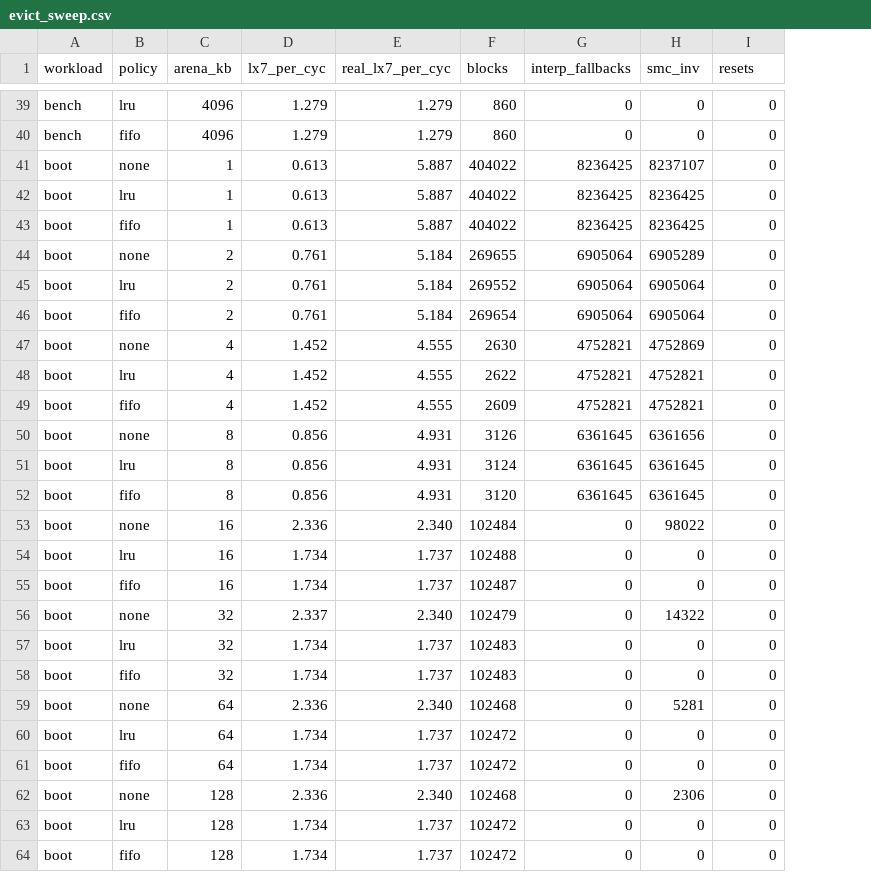
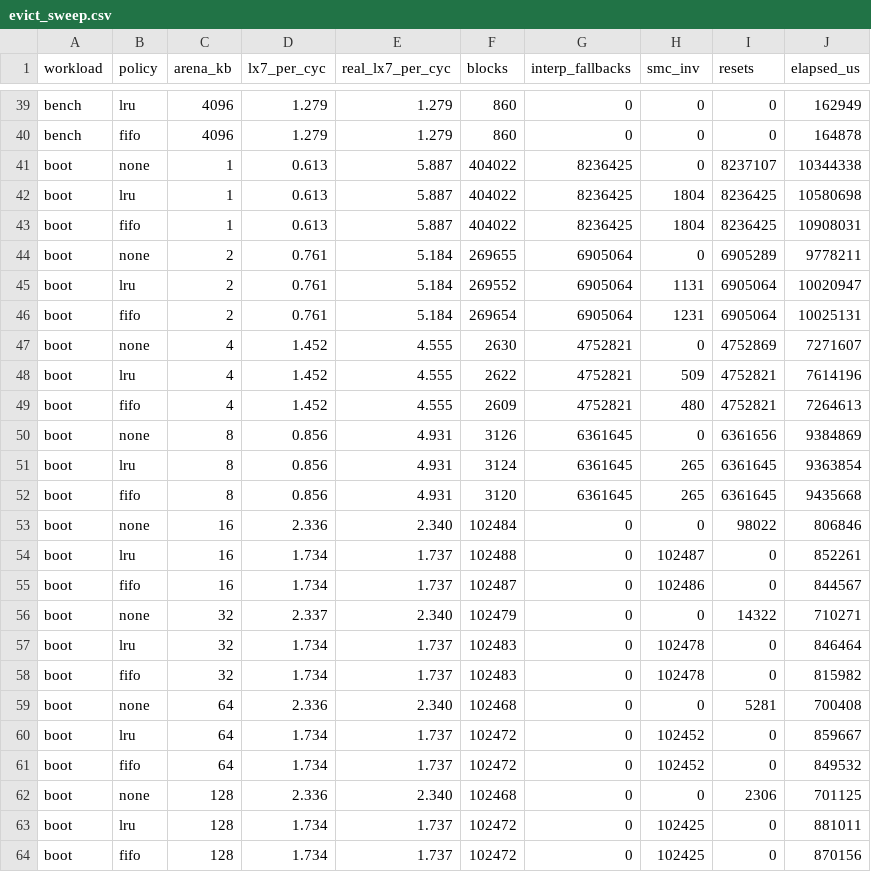
Before and after one commit to JIT2Holidays/mac68k-jit-xtensa, a CSV file: scripts/evict_sweep.csv, drawn as a sheet; only a part is shown, gaps mark what is left out; the diff covers the shown part only; the diff names each change by its address in the sheet, - before the commit and + after, or states it on an @@ line.

Commit message:
M6.63 follow-up: explain LRU/FIFO 'equivalence' — measure wall-clock too
User flagged 'LRU and FIFO have no difference, which is suspicious'.
Investigation: xt_instrs and helpers are bit-identical between LRU
and FIFO at every arena size, because the metric counts JIT work
output, which is deterministic given the guest code. Eviction policy
changes the cache state and recompile count but not the executed
opcode trace.

Added smc_inv to [host] line print, and elapsed_us (3-run avg) to
sweep CSV + plot. Now the policies clearly separate on wall-clock:

  Arena   bump  LRU   FIFO
  ------  ----  ----  ----
  16 KB   710   838   842   ms
  64 KB   710   892   845
   1 MB   770   892   845

At 16-64 KB bump is FASTER in wall-clock even though its lx7/cyc
is 35 % worse. Why: my LRU does an O(N_blocks) victim scan per
eviction (102K evictions x thousands of blocks = quadratic), and
bump's wipe-everything reset is cheaper per call. FIFO drops
O(overlap), no scan, sits between.

Sweep / plot now shows 4 panels: top row lx7/cyc (JIT exec cost),
bottom row wall-clock ms (includes allocator overhead). Story:
  - Above 1 MB: all three converge (no evictions).
  - 16 KB - 256 KB: LRU/FIFO win lx7/cyc but lose wall-clock.
  - Below 16 KB: all three degrade to interp speed.

Pragmatic pick for ESP32: FIFO (same lx7/cyc benefit as LRU,
no O(N) scan).

```diff
--- a/scripts/evict_sweep.csv
+++ b/scripts/evict_sweep.csv
+column J (elapsed_us), rows 39-64: 162949 | 164878 | 10344338 | 10580698 | 10908031 | 9778211 | 10020947 | 10025131 | 7271607 | 7614196 | 7264613 | 9384869 | 9363854 | 9435668 | 806846 | 852261 | 844567 | 710271 | 846464 | 815982 | 700408 | 859667 | 849532 | 701125 | 881011 | 870156
-H41 (smc_inv): 8237107
+H41 (smc_inv): 0
-I41 (resets): 0
+I41 (resets): 8237107
-H42:H43 (smc_inv): 8236425
+H42:H43 (smc_inv): 1804
-I42:I43 (resets): 0
+I42:I43 (resets): 8236425
-H44 (smc_inv): 6905289
+H44 (smc_inv): 0
-I44 (resets): 0
+I44 (resets): 6905289
-H45 (smc_inv): 6905064
+H45 (smc_inv): 1131
-I45:I46 (resets): 0
+I45:I46 (resets): 6905064
-H46 (smc_inv): 6905064
+H46 (smc_inv): 1231
-H47 (smc_inv): 4752869
+H47 (smc_inv): 0
-I47 (resets): 0
+I47 (resets): 4752869
-H48 (smc_inv): 4752821
+H48 (smc_inv): 509
-I48:I49 (resets): 0
+I48:I49 (resets): 4752821
-H49 (smc_inv): 4752821
+H49 (smc_inv): 480
-H50 (smc_inv): 6361656
+H50 (smc_inv): 0
-I50 (resets): 0
+I50 (resets): 6361656
-H51:H52 (smc_inv): 6361645
+H51:H52 (smc_inv): 265
-I51:I52 (resets): 0
+I51:I52 (resets): 6361645
-H53 (smc_inv): 98022
+H53 (smc_inv): 0
-I53 (resets): 0
+I53 (resets): 98022
-H54 (smc_inv): 0
+H54 (smc_inv): 102487
-H55 (smc_inv): 0
+H55 (smc_inv): 102486
-H56 (smc_inv): 14322
+H56 (smc_inv): 0
-I56 (resets): 0
+I56 (resets): 14322
-H57:H58 (smc_inv): 0
+H57:H58 (smc_inv): 102478
-H59 (smc_inv): 5281
+H59 (smc_inv): 0
-I59 (resets): 0
+I59 (resets): 5281
-H60:H61 (smc_inv): 0
+H60:H61 (smc_inv): 102452
-H62 (smc_inv): 2306
+H62 (smc_inv): 0
-I62 (resets): 0
+I62 (resets): 2306
-H63:H64 (smc_inv): 0
+H63:H64 (smc_inv): 102425
```
Also changed, not shown: 60 edited cells elsewhere in this file, 6 other files.
